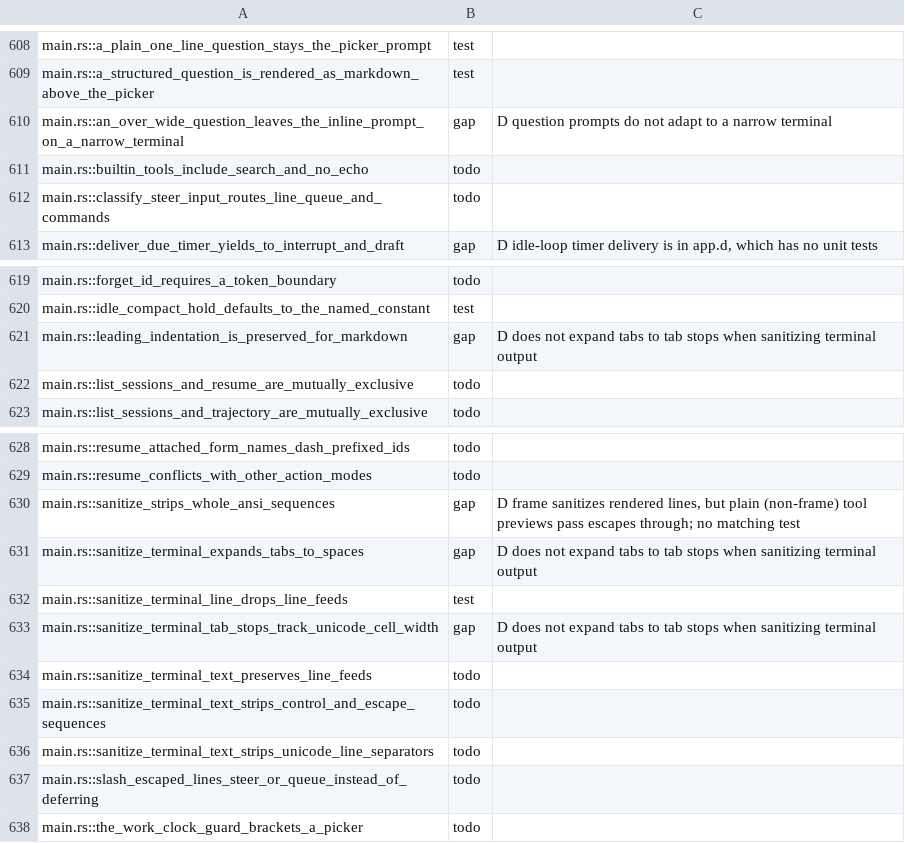
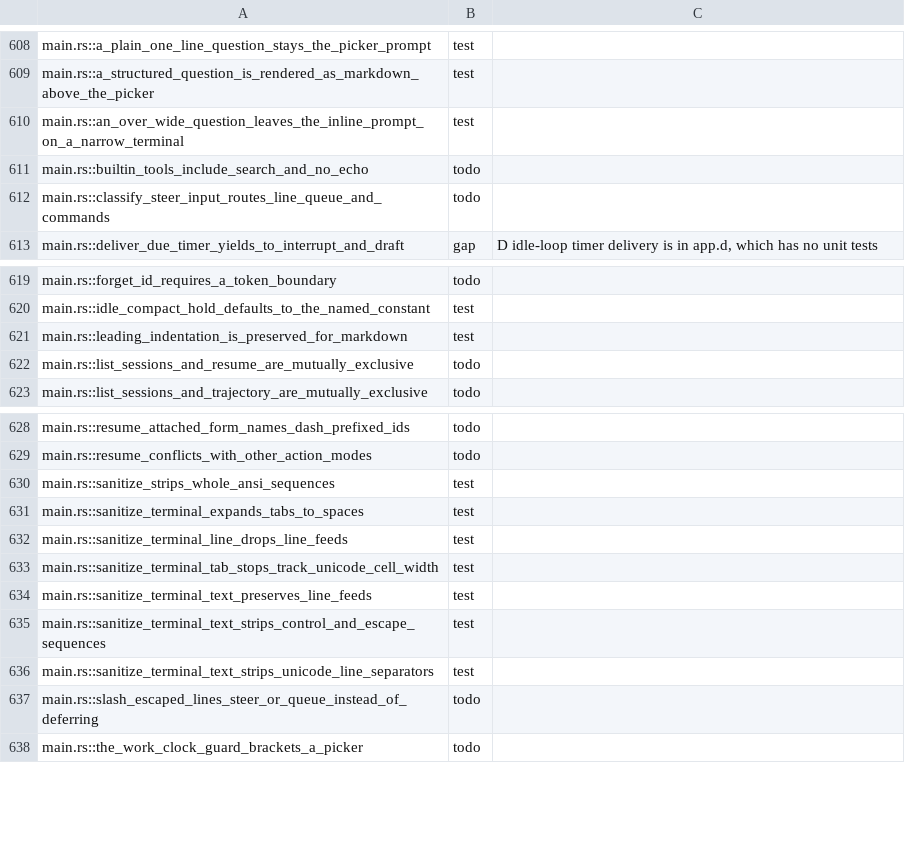
Before and after one commit to nanobpm/nano-coder, a TSV file: d/parity/manifest.tsv, drawn as a sheet; only a part is shown, gaps mark what is left out.

Commit message:
fix(d): strip whole escape sequences from terminal text; fit questions to the width

```diff
--- a/d/parity/manifest.tsv
+++ b/d/parity/manifest.tsv
@@ -609,3 +609,3 @@ main.rs::a_plain_one_line_question_stays_the_picker_prompt	test
 main.rs::a_structured_question_is_rendered_as_markdown_above_the_picker	test
-main.rs::an_over_wide_question_leaves_the_inline_prompt_on_a_narrow_terminal	gap	D question prompts do not adapt to a narrow terminal
+main.rs::an_over_wide_question_leaves_the_inline_prompt_on_a_narrow_terminal	test
 main.rs::builtin_tools_include_search_and_no_echo	todo
@@ -620,3 +620,3 @@ main.rs::forget_id_requires_a_token_boundary	todo
 main.rs::idle_compact_hold_defaults_to_the_named_constant	test
-main.rs::leading_indentation_is_preserved_for_markdown	gap	D does not expand tabs to tab stops when sanitizing terminal output
+main.rs::leading_indentation_is_preserved_for_markdown	test
 main.rs::list_sessions_and_resume_are_mutually_exclusive	todo
@@ -629,9 +629,9 @@ main.rs::resume_attached_form_names_dash_prefixed_ids	todo
 main.rs::resume_conflicts_with_other_action_modes	todo
-main.rs::sanitize_strips_whole_ansi_sequences	gap	D frame sanitizes rendered lines, but plain (non-frame) tool previews pass escapes through; no matching test
-main.rs::sanitize_terminal_expands_tabs_to_spaces	gap	D does not expand tabs to tab stops when sanitizing terminal output
+main.rs::sanitize_strips_whole_ansi_sequences	test
+main.rs::sanitize_terminal_expands_tabs_to_spaces	test
 main.rs::sanitize_terminal_line_drops_line_feeds	test
-main.rs::sanitize_terminal_tab_stops_track_unicode_cell_width	gap	D does not expand tabs to tab stops when sanitizing terminal output
-main.rs::sanitize_terminal_text_preserves_line_feeds	todo
-main.rs::sanitize_terminal_text_strips_control_and_escape_sequences	todo
-main.rs::sanitize_terminal_text_strips_unicode_line_separators	todo
+main.rs::sanitize_terminal_tab_stops_track_unicode_cell_width	test
+main.rs::sanitize_terminal_text_preserves_line_feeds	test
+main.rs::sanitize_terminal_text_strips_control_and_escape_sequences	test
+main.rs::sanitize_terminal_text_strips_unicode_line_separators	test
 main.rs::slash_escaped_lines_steer_or_queue_instead_of_deferring	todo
```
Also changed, not shown: 7 other files.
